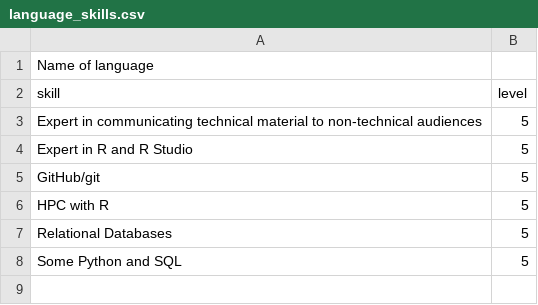
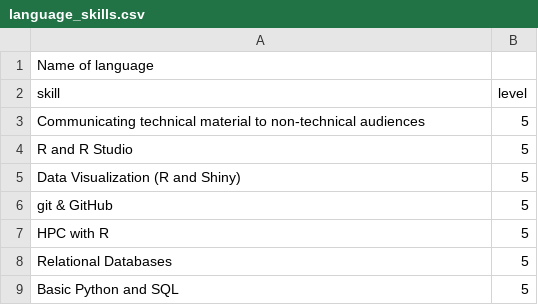
Before and after one commit to jake-wittman/cv2, a CSV file: data/language_skills.csv, drawn as a sheet.

```diff
--- a/data/language_skills.csv
+++ b/data/language_skills.csv
@@ -2,7 +2,8 @@
 skill,level
-Expert in communicating technical material to non-technical audiences,5
-Expert in R and R Studio,5
-GitHub/git,5
+Communicating technical material to non-technical audiences,5
+R and R Studio,5
+Data Visualization (R and Shiny),5
+git & GitHub,5
 HPC with R,5
 Relational Databases,5
-Some Python and SQL,5
+Basic Python and SQL,5
```
Also changed, not shown: data/entries.csv, data/text_blocks.csv, 3 other files.
